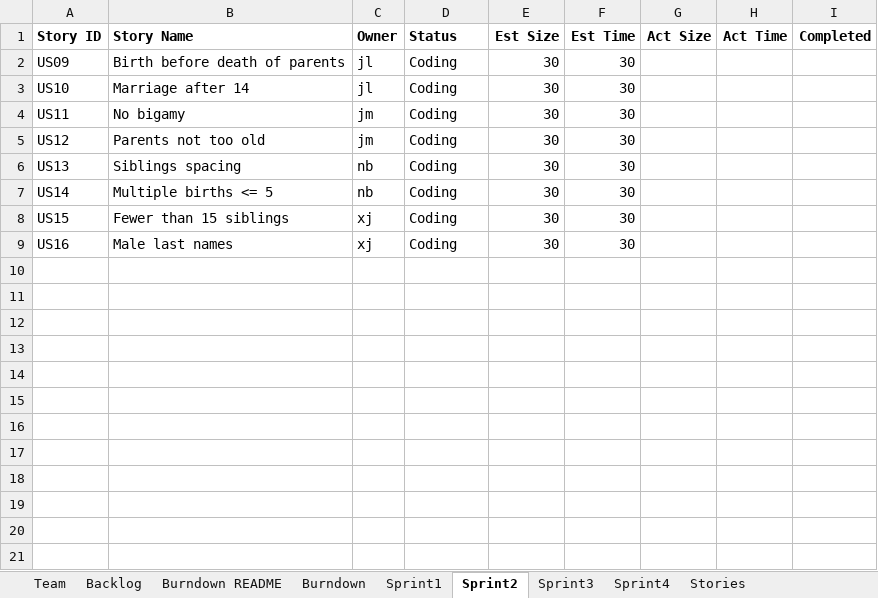
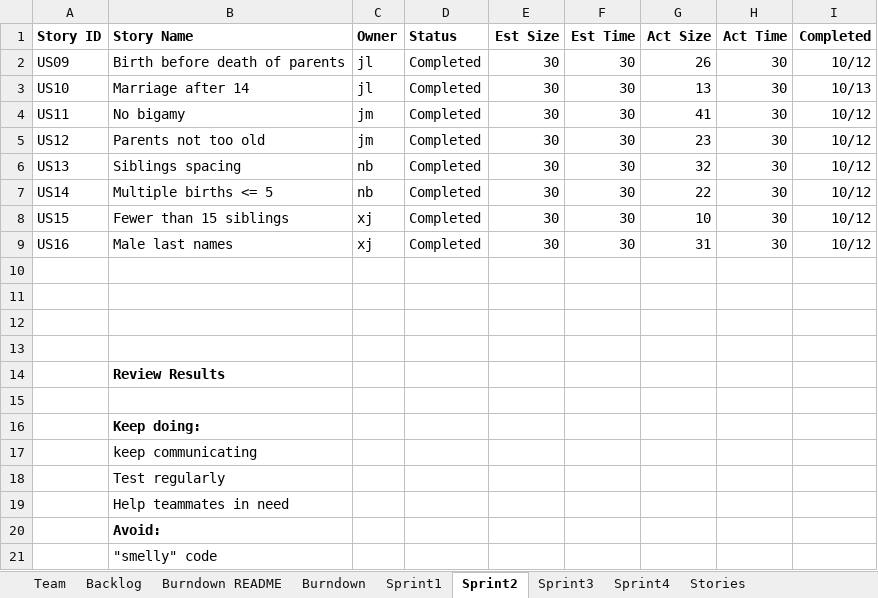
Before and after one commit to XinJin24/CS555_team5, an Excel workbook: Team05Report.xlsx, sheet Sprint2, drawn as a sheet; values as stored, in another font and other column widths than the file's, no borders; the diff names each change by its address in the sheet, - before the commit and + after, or states it on an @@ line.

```diff
--- a/Team05Report.xlsx (sheet Sprint2)
+++ b/Team05Report.xlsx (sheet Sprint2)
-D2:D9 (Status): Coding
+D2:D9 (Status): Completed
-G2 (Act Size): (empty)
+G2 (Act Size): 26
-H2:H9 (Act Time): (empty)
+H2:H9 (Act Time): 30
-I2 (Completed): (empty)
+I2 (Completed): 10/12
-G3 (Act Size): (empty)
+G3 (Act Size): 13
-I3 (Completed): (empty)
+I3 (Completed): 10/13
-G4 (Act Size): (empty)
+G4 (Act Size): 41
-I4:I9 (Completed): (empty)
+I4:I9 (Completed): 10/12
-G5 (Act Size): (empty)
+G5 (Act Size): 23
-G6 (Act Size): (empty)
+G6 (Act Size): 32
-G7 (Act Size): (empty)
+G7 (Act Size): 22
-G8 (Act Size): (empty)
+G8 (Act Size): 10
-G9 (Act Size): (empty)
+G9 (Act Size): 31
+row 10: (empty)
+row 11: (empty)
+row 12: (empty)
+row 13: (empty)
+row 14:  | Review Results
+row 15: (empty)
+row 16:  | Keep doing:
+row 17:  | keep communicating
+row 18:  | Test regularly
+row 19:  | Help teammates in need
+row 20:  | Avoid:
+row 21:  | "smelly" code
```
Also changed, not shown: sheet Sprint3, sheet Backlog, sheet Burndown, sheet Sprint1, charts or pictures.
